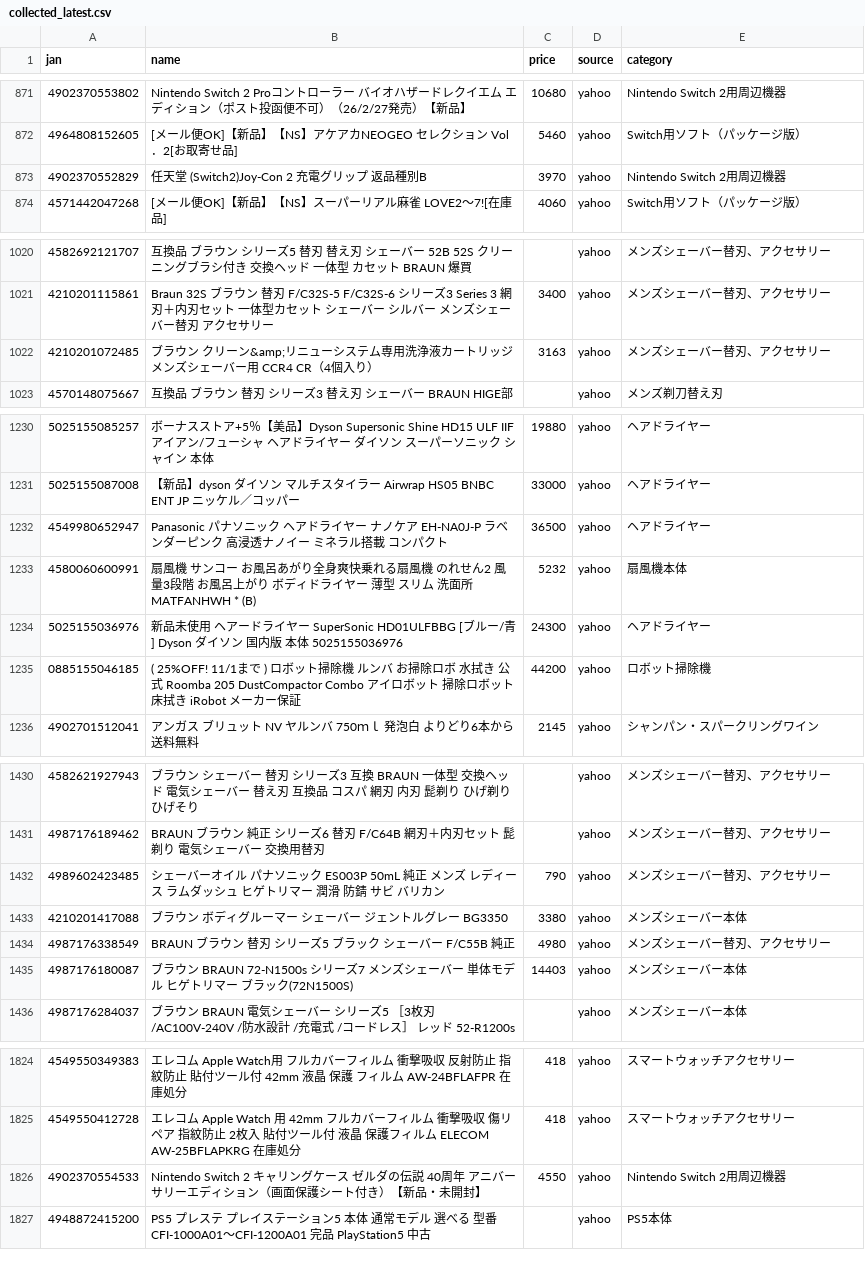
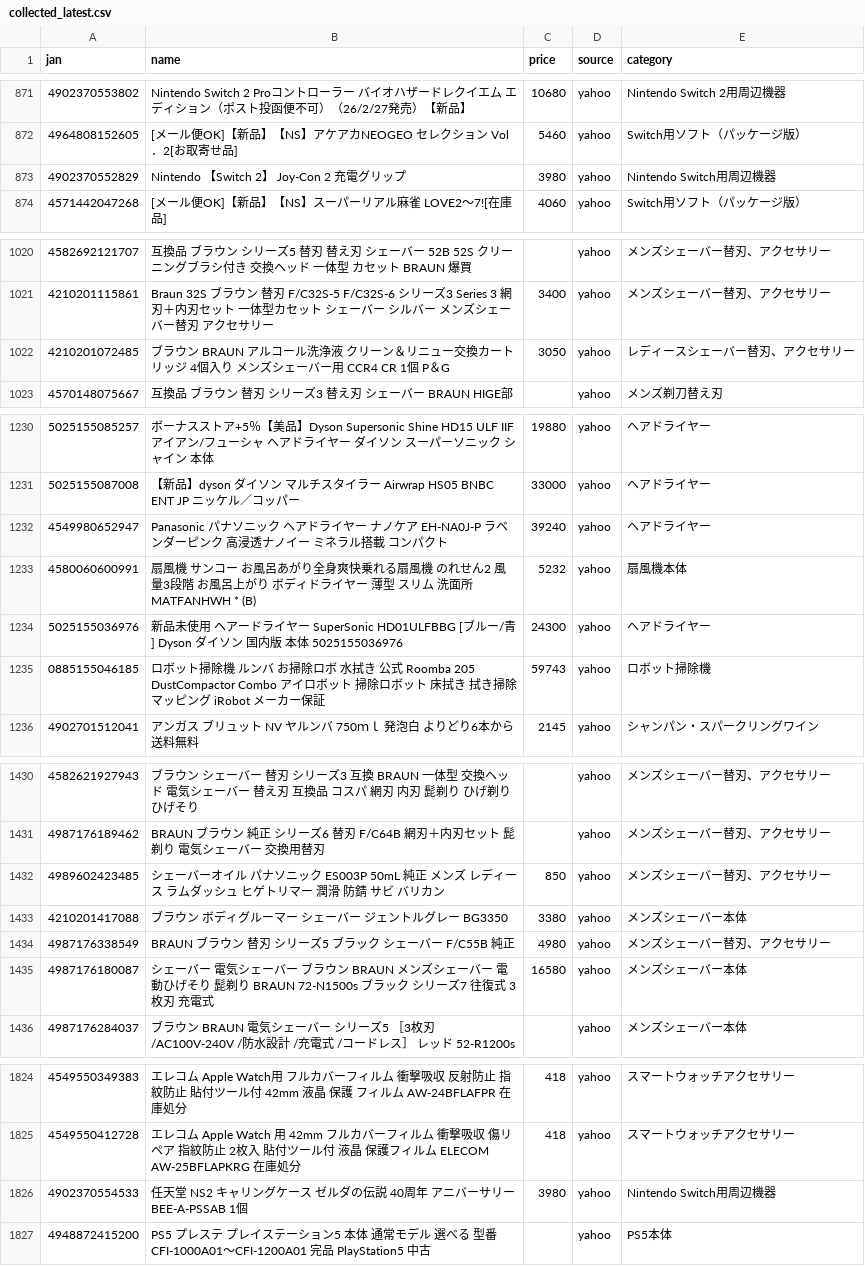
Before and after one commit to TAKUYA-1187/Claude, a CSV file: price_comparison/data/collected/collected_latest.csv, drawn as a sheet; only a part is shown, gaps mark what is left out; the diff covers the shown part only.

```diff
--- a/price_comparison/data/collected/collected_latest.csv
+++ b/price_comparison/data/collected/collected_latest.csv
@@ -872,3 +872,3 @@
 4964808152605,[メール便OK]【新品】【NS】アケアカNEOGEO セレクション Vol．2[お取寄せ品],5460,yahoo,Switch用ソフト（パッケージ版）
-4902370552829,任天堂 (Switch2)Joy-Con 2 充電グリップ 返品種別B,3970,yahoo,Nintendo Switch 2用周辺機器
+4902370552829,Nintendo 【Switch 2】 Joy-Con 2 充電グリップ,3980,yahoo,Nintendo Switch用周辺機器
 4571442047268,[メール便OK]【新品】【NS】スーパーリアル麻雀 LOVE2〜7![在庫品],4060,yahoo,Switch用ソフト（パッケージ版）
@@ -1021,3 +1021,3 @@
 4210201115861,Braun 32S ブラウン 替刃 F/C32S-5 F/C32S-6 シリーズ3 Series 3 網刃＋内刃セット 一体型カセット シェーバー シルバー メンズシェーバー替刃 アクセサリー,3400,yahoo,メンズシェーバー替刃、アクセサリー
-4210201072485,ブラウン クリーン&amp;リニューシステム専用洗浄液カートリッジ メンズシェーバー用 CCR4 CR（4個入り）,3163,yahoo,メンズシェーバー替刃、アクセサリー
+4210201072485,ブラウン BRAUN アルコール洗浄液 クリーン＆リニュー交換カートリッジ 4個入り メンズシェーバー用 CCR4 CR 1個 P＆G,3050,yahoo,レディースシェーバー替刃、アクセサリー
 4570148075667,互換品 ブラウン 替刃 シリーズ3 替え刃 シェーバー BRAUN HIGE部,,yahoo,メンズ剃刀替え刃
@@ -1231,6 +1231,6 @@
 5025155087008,【新品】dyson ダイソン マルチスタイラー Airwrap HS05 BNBC ENT JP ニッケル／コッパー,33000,yahoo,ヘアドライヤー
-4549980652947,Panasonic パナソニック ヘアドライヤー ナノケア EH-NA0J-P ラベンダーピンク 高浸透ナノイー ミネラル搭載 コンパクト,36500,yahoo,ヘアドライヤー
+4549980652947,Panasonic パナソニック ヘアドライヤー ナノケア EH-NA0J-P ラベンダーピンク 高浸透ナノイー ミネラル搭載 コンパクト,39240,yahoo,ヘアドライヤー
 4580060600991,扇風機 サンコー お風呂あがり全身爽快乗れる扇風機 のれせん2 風量3段階 お風呂上がり ボディドライヤー 薄型 スリム 洗面所 MATFANHWH * (B),5232,yahoo,扇風機本体
 5025155036976,新品未使用 ヘアードライヤー SuperSonic HD01ULFBBG [ブルー/青] Dyson ダイソン 国内版 本体 5025155036976,24300,yahoo,ヘアドライヤー
-0885155046185,( 25%OFF! 11/1まで ) ロボット掃除機 ルンバ お掃除ロボ 水拭き 公式 Roomba 205 DustCompactor Combo アイロボット 掃除ロボット 床拭き iRobot メーカー保証,44200,yahoo,ロボット掃除機
+0885155046185,ロボット掃除機 ルンバ お掃除ロボ 水拭き 公式 Roomba 205 DustCompactor Combo アイロボット 掃除ロボット 床拭き 拭き掃除 マッピング iRobot メーカー保証,59743,yahoo,ロボット掃除機
 4902701512041,アンガス ブリュット NV ヤルンバ 750ｍｌ  発泡白  よりどり6本から送料無料,2145,yahoo,シャンパン・スパークリングワイン
@@ -1431,6 +1431,6 @@
 4987176189462,BRAUN ブラウン 純正 シリーズ6 替刃 F/C64B 網刃＋内刃セット 髭剃り 電気シェーバー 交換用替刃,,yahoo,メンズシェーバー替刃、アクセサリー
-4989602423485,シェーバーオイル パナソニック ES003P 50mL 純正 メンズ レディース ラムダッシュ ヒゲトリマー 潤滑 防錆 サビ バリカン,790,yahoo,メンズシェーバー替刃、アクセサリー
+4989602423485,シェーバーオイル パナソニック ES003P 50mL 純正 メンズ レディース ラムダッシュ ヒゲトリマー 潤滑 防錆 サビ バリカン,850,yahoo,メンズシェーバー替刃、アクセサリー
 4210201417088,ブラウン ボディグルーマー シェーバー ジェントルグレー BG3350,3380,yahoo,メンズシェーバー本体
 4987176338549,BRAUN ブラウン 替刃 シリーズ5 ブラック シェーバー F/C55B 純正,4980,yahoo,メンズシェーバー替刃、アクセサリー
-4987176180087,ブラウン BRAUN 72-N1500s シリーズ7 メンズシェーバー 単体モデル ヒゲトリマー ブラック(72N1500S),14403,yahoo,メンズシェーバー本体
+4987176180087,シェーバー 電気シェーバー ブラウン BRAUN メンズシェーバー 電動ひげそり 髭剃り BRAUN 72-N1500s ブラック シリーズ7 往復式 3枚刃 充電式,16580,yahoo,メンズシェーバー本体
 4987176284037,ブラウン　BRAUN　電気シェーバー シリーズ5 ［3枚刃 /AC100V-240V /防水設計 /充電式 /コードレス］ レッド　52-R1200s,,yahoo,メンズシェーバー本体
@@ -1825,3 +1825,3 @@
 4549550412728,エレコム Apple Watch 用 42mm フルカバーフィルム 衝撃吸収 傷リペア 指紋防止 2枚入 貼付ツール付 液晶 保護フィルム  ELECOM AW-25BFLAPKRG 在庫処分,418,yahoo,スマートウォッチアクセサリー
-4902370554533,Nintendo Switch 2 キャリングケース ゼルダの伝説 40周年 アニバーサリーエディション（画面保護シート付き）【新品・未開封】,4550,yahoo,Nintendo Switch 2用周辺機器
+4902370554533,任天堂 NS2 キャリングケース ゼルダの伝説 40周年 アニバーサリー BEE-A-PSSAB 1個,3980,yahoo,Nintendo Switch用周辺機器
 4948872415200,PS5 プレステ プレイステーション5 本体 通常モデル 選べる 型番 CFI-1000A01〜CFI-1200A01 完品 PlayStation5 中古,,yahoo,PS5本体
```
Also changed, not shown: 12 added rows and 77 edited cells elsewhere in this file, 1 other file.
